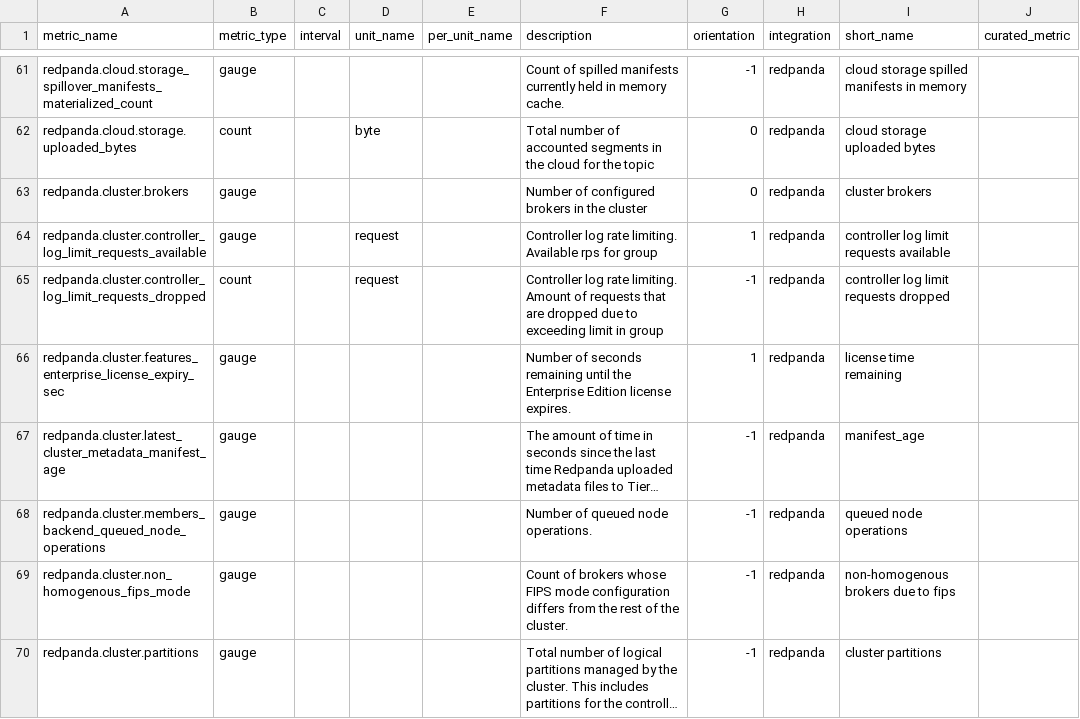
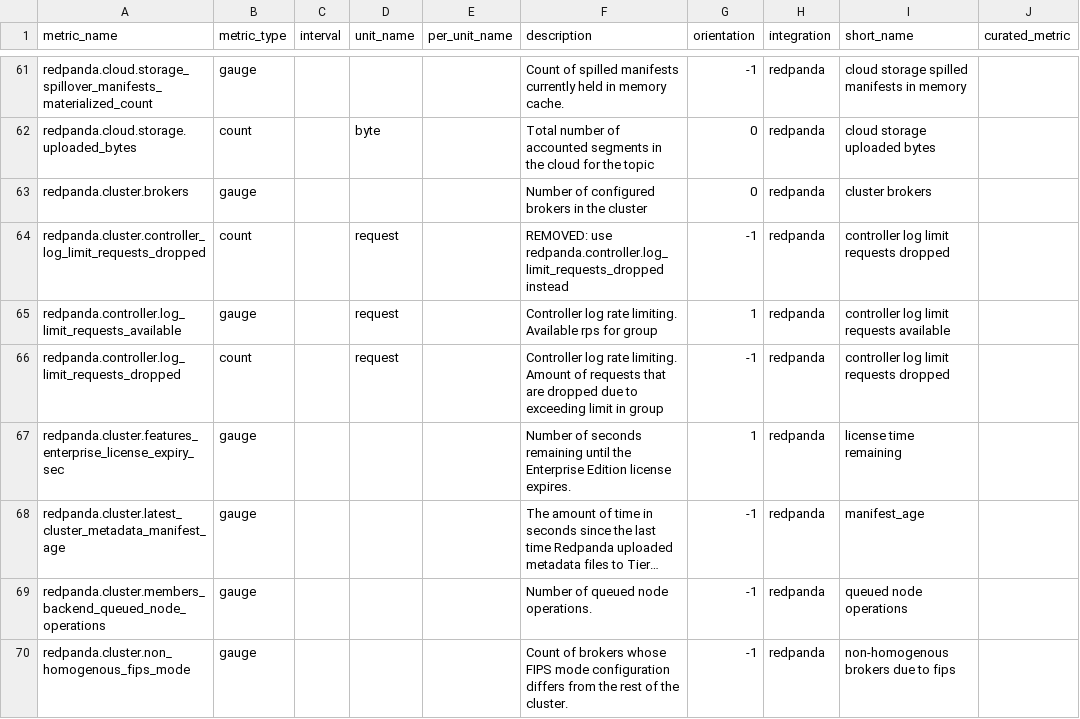
Before and after one commit to DataDog/integrations-extras, a CSV file: redpanda/metadata.csv, drawn as a sheet; only a part is shown, gaps mark what is left out; the shorter side is filled out with more unchanged rows; long unchanged cells end in ….

Commit message:
Clearing up controller metrics.

```diff
--- a/redpanda/metadata.csv
+++ b/redpanda/metadata.csv
@@ -63,4 +63,5 @@ redpanda.cloud.storage.uploaded_bytes,count,,byte,,Total number of accounted seg
 redpanda.cluster.brokers,gauge,,,,Number of configured brokers in the cluster,0,redpanda,cluster brokers,
-redpanda.cluster.controller_log_limit_requests_available,gauge,,request,,Controller log rate limiting. Available rps for group,1,redpanda,controller log limit requests available,
-redpanda.cluster.controller_log_limit_requests_dropped,count,,request,,Controller log rate limiting. Amount of requests that are dropped due to exceeding limit in group,-1,redpanda,controller log limit requests dropped,
+redpanda.cluster.controller_log_limit_requests_dropped,count,,request,,REMOVED: use redpanda.controller.log_limit_requests_dropped instead,-1,redpanda,controller log limit requests dropped,
+redpanda.controller.log_limit_requests_available,gauge,,request,,Controller log rate limiting. Available rps for group,1,redpanda,controller log limit requests available,
+redpanda.controller.log_limit_requests_dropped,count,,request,,Controller log rate limiting. Amount of requests that are dropped due to exceeding limit in group,-1,redpanda,controller log limit requests dropped,
 redpanda.cluster.features_enterprise_license_expiry_sec,gauge,,,,Number of seconds remaining until the Enterprise Edition license expires.,1,redpanda,license time remaining,
```
Also changed, not shown: 2 other files.
